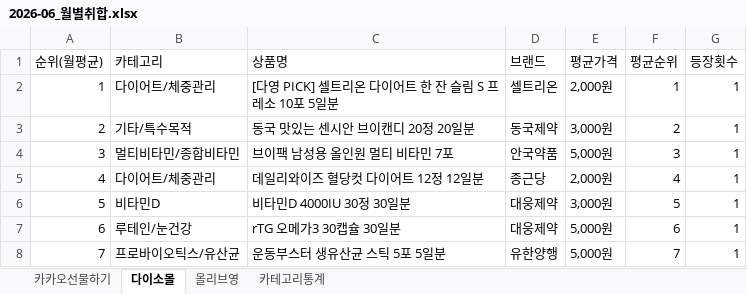
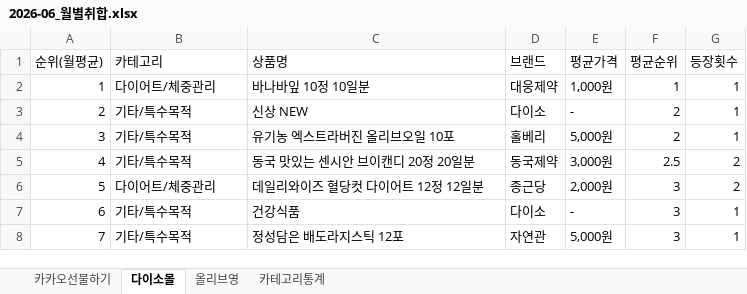
Before and after one commit to primexx98-sudo/Health-Ranking, an Excel workbook: data/monthly/2026-06_월별취합.xlsx, sheet 다이소몰, drawn as a sheet; only a part is shown; values as stored, in another font and other column widths than the file's, no borders; the diff covers the shown part only; the diff names each change by its address in the sheet, - before the commit and + after, or states it on an @@ line.

```diff
--- a/data/monthly/2026-06_월별취합.xlsx (sheet 다이소몰)
+++ b/data/monthly/2026-06_월별취합.xlsx (sheet 다이소몰)
-C2 (상품명): [다영 PICK] 셀트리온 다이어트 한 잔 슬림 S 프레소 10포 5일분
+C2 (상품명): 바나바잎 10정 10일분
-D2 (브랜드): 셀트리온
+D2 (브랜드): 대웅제약
-E2 (평균가격): 2,000원
+E2 (평균가격): 1,000원
-C3 (상품명): 동국 맛있는 센시안 브이캔디 20정 20일분
+C3 (상품명): 신상 NEW
-D3 (브랜드): 동국제약
+D3 (브랜드): 다이소
-E3 (평균가격): 3,000원
+E3 (평균가격): -
-B4 (카테고리): 멀티비타민/종합비타민
+B4 (카테고리): 기타/특수목적
-C4 (상품명): 브이팩 남성용 올인원 멀티 비타민 7포
+C4 (상품명): 유기농 엑스트라버진 올리브오일 10포
-D4 (브랜드): 안국약품
+D4 (브랜드): 홀베리
-F4 (평균순위): 3
+F4 (평균순위): 2
-B5 (카테고리): 다이어트/체중관리
+B5 (카테고리): 기타/특수목적
-C5 (상품명): 데일리와이즈 혈당컷 다이어트 12정 12일분
+C5 (상품명): 동국 맛있는 센시안 브이캔디 20정 20일분
-D5 (브랜드): 종근당
+D5 (브랜드): 동국제약
-E5 (평균가격): 2,000원
+E5 (평균가격): 3,000원
-F5 (평균순위): 4
+F5 (평균순위): 2.5
-G5:G6 (등장횟수): 1
+G5:G6 (등장횟수): 2
-B6 (카테고리): 비타민D
+B6 (카테고리): 다이어트/체중관리
-C6 (상품명): 비타민D 4000IU 30정 30일분
+C6 (상품명): 데일리와이즈 혈당컷 다이어트 12정 12일분
-D6 (브랜드): 대웅제약
+D6 (브랜드): 종근당
-E6 (평균가격): 3,000원
+E6 (평균가격): 2,000원
-F6 (평균순위): 5
+F6 (평균순위): 3
-B7 (카테고리): 루테인/눈건강
+B7 (카테고리): 기타/특수목적
-C7 (상품명): rTG 오메가3 30캡슐 30일분
+C7 (상품명): 건강식품
-D7 (브랜드): 대웅제약
+D7 (브랜드): 다이소
-E7 (평균가격): 5,000원
+E7 (평균가격): -
-F7 (평균순위): 6
+F7 (평균순위): 3
-B8 (카테고리): 프로바이오틱스/유산균
+B8 (카테고리): 기타/특수목적
-C8 (상품명): 운동부스터 생유산균 스틱 5포 5일분
+C8 (상품명): 정성담은 배도라지스틱 12포
-D8 (브랜드): 유한양행
+D8 (브랜드): 자연관
-F8 (평균순위): 7
+F8 (평균순위): 3
```
Also changed, not shown: 14 edited cells elsewhere in this sheet, sheet 올리브영, sheet 카카오선물하기, sheet 카테고리통계, 1 other file.
